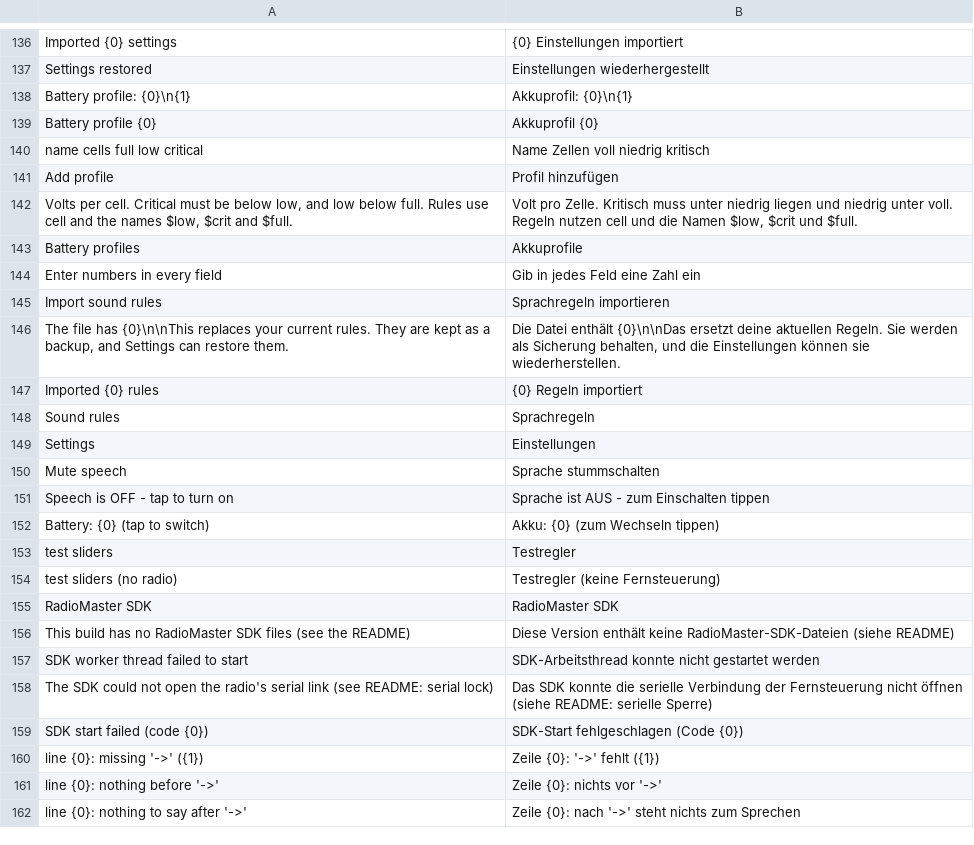
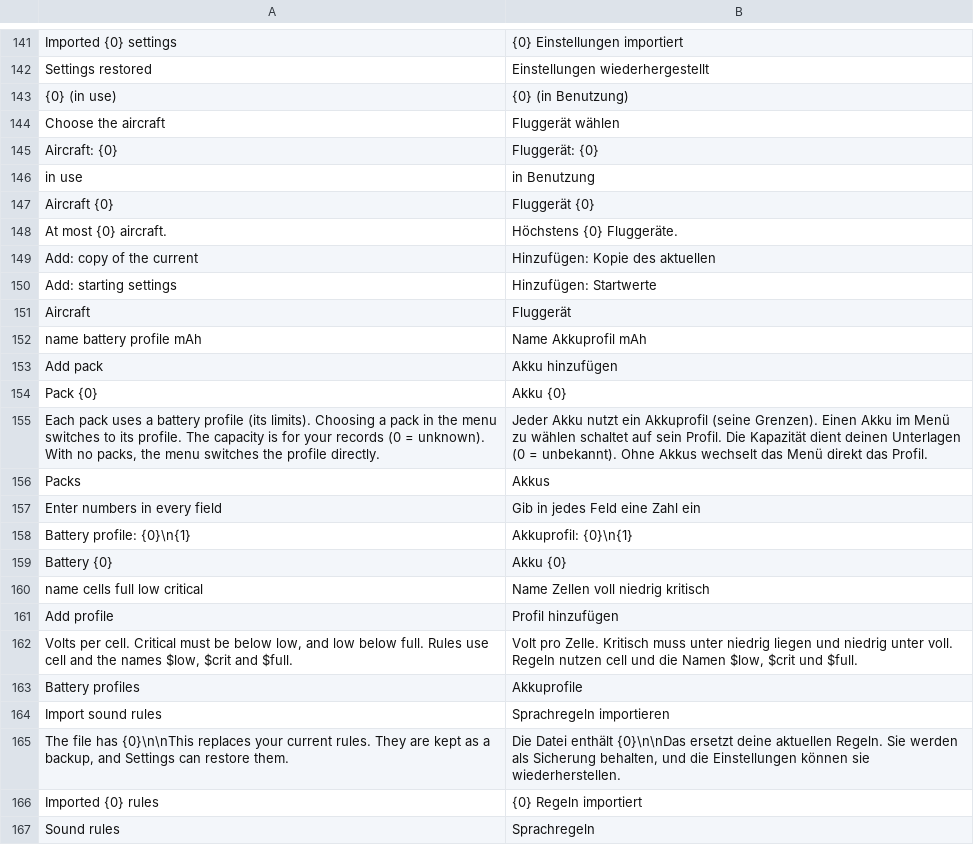
Before and after one commit to eminesrefakbay/RM-AX12-Video-Monitor-And-Announcer-APK, a TSV file: app/src/main/assets/i18n/de.tsv, drawn as a sheet; only a part is shown, gaps mark what is left out; the shorter side is filled out with more unchanged rows; the diff covers the shown part only.

```diff
--- a/app/src/main/assets/i18n/de.tsv
+++ b/app/src/main/assets/i18n/de.tsv
@@ -137,4 +142,19 @@ Imported {0} settings	{0} Einstellungen importiert
 Settings restored	Einstellungen wiederhergestellt
+{0}  (in use)	{0}  (in Benutzung)
+Choose the aircraft	Fluggerät wählen
+Aircraft: {0}	Fluggerät: {0}
+in use	in Benutzung
+Aircraft {0}	Fluggerät {0}
+At most {0} aircraft.	Höchstens {0} Fluggeräte.
+Add: copy of the current	Hinzufügen: Kopie des aktuellen
+Add: starting settings	Hinzufügen: Startwerte
+Aircraft	Fluggerät
+name                    battery profile              mAh	Name                    Akkuprofil              mAh
+Add pack	Akku hinzufügen
+Pack {0}	Akku {0}
+Each pack uses a battery profile (its limits). Choosing a pack in the menu switches to its profile. The capacity is for your records (0 = unknown). With no packs, the menu switches the profile directly.	Jeder Akku nutzt ein Akkuprofil (seine Grenzen). Einen Akku im Menü zu wählen schaltet auf sein Profil. Die Kapazität dient deinen Unterlagen (0 = unbekannt). Ohne Akkus wechselt das Menü direkt das Profil.
+Packs	Akkus
+Enter numbers in every field	Gib in jedes Feld eine Zahl ein
 Battery profile: {0}\n{1}	Akkuprofil: {0}\n{1}
-Battery profile {0}	Akkuprofil {0}
+Battery {0}	Akku {0}
 name                  cells    full    low    critical	Name                  Zellen    voll    niedrig    kritisch
@@ -143,3 +163,2 @@ Volts per cell. Critical must be below low, and low below full. Rules use cell a
 Battery profiles	Akkuprofile
-Enter numbers in every field	Gib in jedes Feld eine Zahl ein
 Import sound rules	Sprachregeln importieren
```
Also changed, not shown: 16 added rows elsewhere in this file, app/src/main/assets/i18n/tr.tsv, app/src/main/assets/i18n/zh.tsv, 16 other files.
